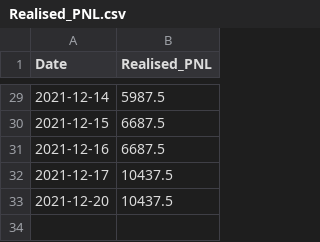
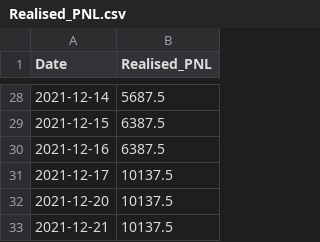
Before and after one commit to ankitrawat85/QuantStrategies, a CSV file: self/upwork/nadid/Realised_PNL.csv, drawn as a sheet; only a part is shown, gaps mark what is left out; the diff covers the shown part only.

```diff
--- a/self/upwork/nadid/Realised_PNL.csv
+++ b/self/upwork/nadid/Realised_PNL.csv
@@ -29,5 +28,6 @@ Date,Realised_PNL
-2021-12-14,5987.5
-2021-12-15,6687.5
-2021-12-16,6687.5
-2021-12-17,10437.5
-2021-12-20,10437.5
+2021-12-14,5687.5
+2021-12-15,6387.5
+2021-12-16,6387.5
+2021-12-17,10137.5
+2021-12-20,10137.5
+2021-12-21,10137.5
```
Also changed, not shown: 1 removed row and 25 edited cells elsewhere in this file, self/upwork/nadid/infy_realtime.csv, self/upwork/nadid/mainData.csv, 4 other files.
